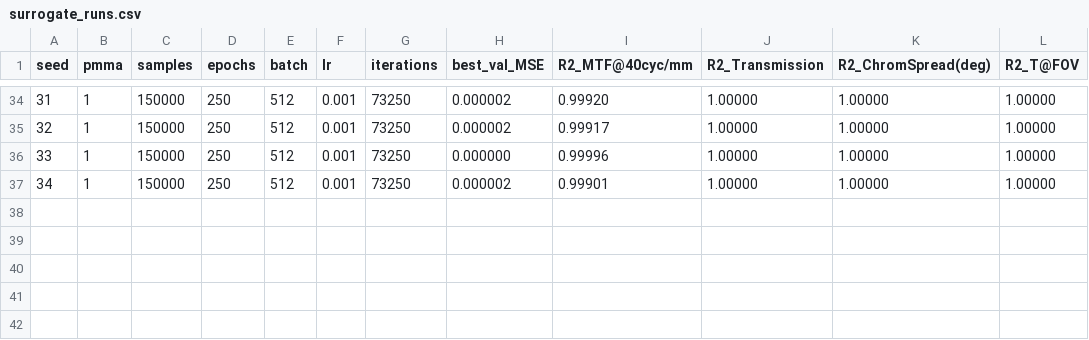
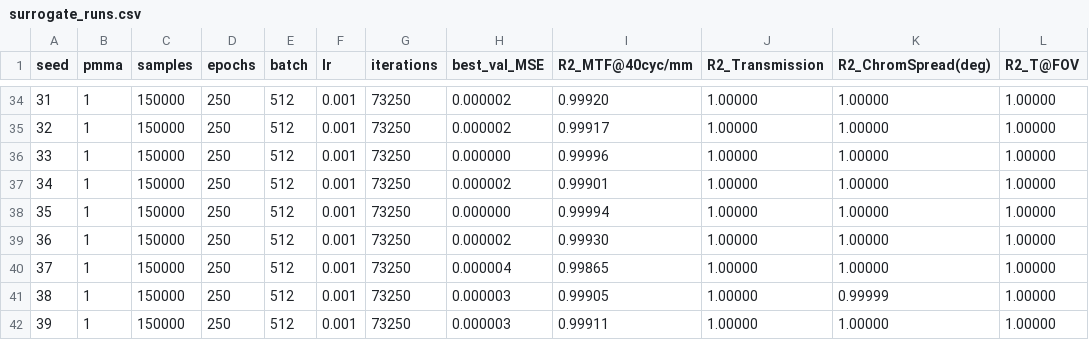
Before and after one commit to connorwang3158/inverseWaveguideDesignPMMA, a CSV file: results/surrogate_runs.csv, drawn as a sheet; only a part is shown, gaps mark what is left out; the diff names each change by its address in the sheet, - before the commit and + after, or states it on an @@ line.

```diff
--- a/results/surrogate_runs.csv
+++ b/results/surrogate_runs.csv
+row 38: 35 | 1 | 150000 | 250 | 512 | 0.001 | 73250 | 0.000000 | 0.99994 | 1.00000 | 1.00000 | 1.00000
+row 39: 36 | 1 | 150000 | 250 | 512 | 0.001 | 73250 | 0.000002 | 0.99930 | 1.00000 | 1.00000 | 1.00000
+row 40: 37 | 1 | 150000 | 250 | 512 | 0.001 | 73250 | 0.000004 | 0.99865 | 1.00000 | 1.00000 | 1.00000
+row 41: 38 | 1 | 150000 | 250 | 512 | 0.001 | 73250 | 0.000003 | 0.99905 | 1.00000 | 0.99999 | 1.00000
+row 42: 39 | 1 | 150000 | 250 | 512 | 0.001 | 73250 | 0.000003 | 0.99911 | 1.00000 | 1.00000 | 1.00000
```
Also changed, not shown: results/optimal_designs_na.csv, results/training_runs.csv, 12 other files.
